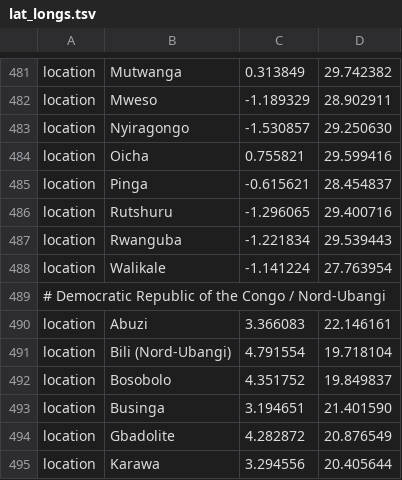
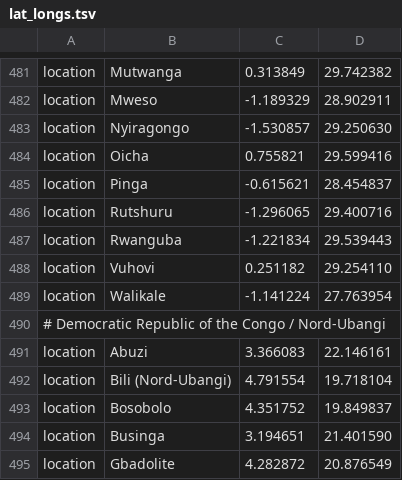
Before and after one commit to nextstrain/ebola, a TSV file: phylogenetic/defaults/lat_longs.tsv, drawn as a sheet; only a part is shown, gaps mark what is left out; the shorter side is filled out with more unchanged rows.

Commit message:
[lat-longs] Add new DRC health zone

```diff
--- a/phylogenetic/defaults/lat_longs.tsv
+++ b/phylogenetic/defaults/lat_longs.tsv
@@ -487,2 +487,3 @@ location	Rutshuru	-1.296065	29.400716
 location	Rwanguba	-1.221834	29.539443
+location	Vuhovi	0.251182	29.254110
 location	Walikale	-1.141224	27.763954
```
